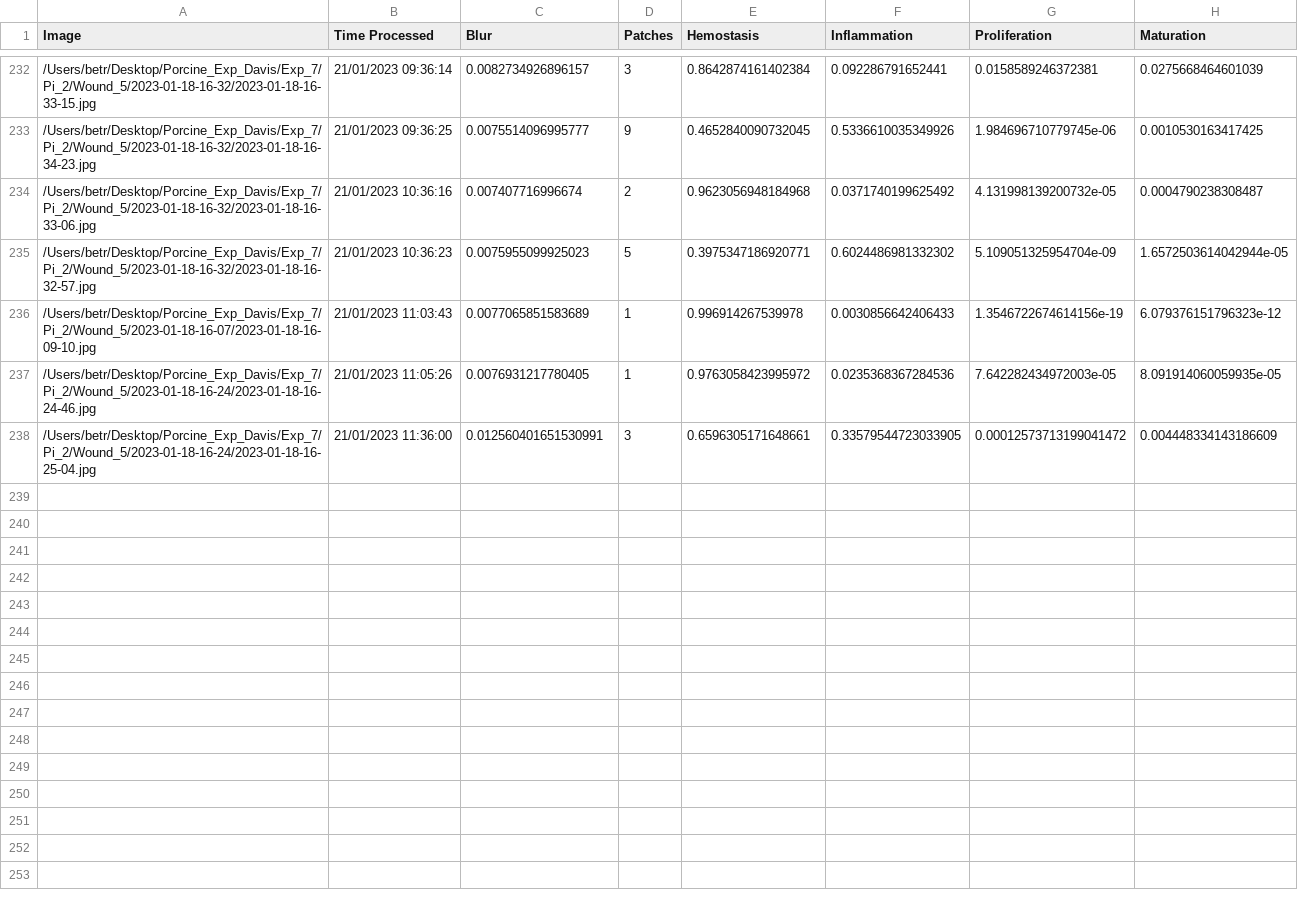
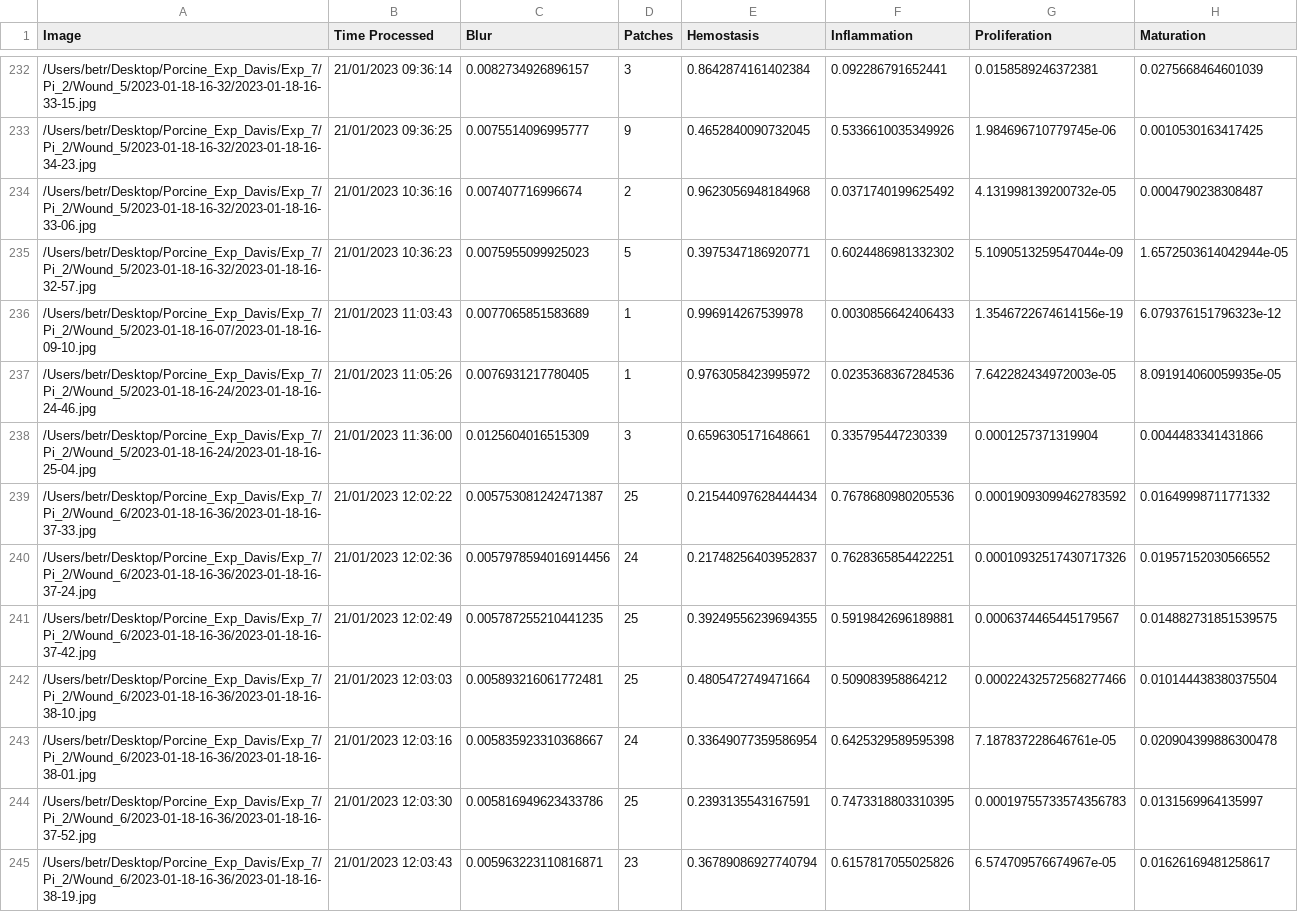
Before and after one commit to hectorcarrion/HealNet-Inference, a CSV file: prob_table.csv, drawn as a sheet; only a part is shown, gaps mark what is left out; the diff covers the shown part only.

Commit message:
Table Autocommit

```diff
--- a/prob_table.csv
+++ b/prob_table.csv
@@ -234,5 +234,12 @@ Image,Time Processed,Blur,Patches,Hemostasis,Inflammation,Proliferation,Maturati
 /Users/betr/Desktop/Porcine_Exp_Davis/Exp_7/Pi_2/Wound_5/2023-01-18-16-32/2023-01-18-16-33-06.jpg,21/01/2023 10:36:16,0.007407716996674,2,0.9623056948184968,0.0371740199625492,4.131998139200732e-05,0.0004790238308487
-/Users/betr/Desktop/Porcine_Exp_Davis/Exp_7/Pi_2/Wound_5/2023-01-18-16-32/2023-01-18-16-32-57.jpg,21/01/2023 10:36:23,0.0075955099925023,5,0.3975347186920771,0.6024486981332302,5.109051325954704e-09,1.6572503614042944e-05
+/Users/betr/Desktop/Porcine_Exp_Davis/Exp_7/Pi_2/Wound_5/2023-01-18-16-32/2023-01-18-16-32-57.jpg,21/01/2023 10:36:23,0.0075955099925023,5,0.3975347186920771,0.6024486981332302,5.1090513259547044e-09,1.6572503614042944e-05
 /Users/betr/Desktop/Porcine_Exp_Davis/Exp_7/Pi_2/Wound_5/2023-01-18-16-07/2023-01-18-16-09-10.jpg,21/01/2023 11:03:43,0.0077065851583689,1,0.996914267539978,0.0030856642406433,1.3546722674614156e-19,6.079376151796323e-12
 /Users/betr/Desktop/Porcine_Exp_Davis/Exp_7/Pi_2/Wound_5/2023-01-18-16-24/2023-01-18-16-24-46.jpg,21/01/2023 11:05:26,0.0076931217780405,1,0.9763058423995972,0.0235368367284536,7.642282434972003e-05,8.091914060059935e-05
-/Users/betr/Desktop/Porcine_Exp_Davis/Exp_7/Pi_2/Wound_5/2023-01-18-16-24/2023-01-18-16-25-04.jpg,21/01/2023 11:36:00,0.012560401651530991,3,0.6596305171648661,0.33579544723033905,0.00012573713199041472,0.004448334143186609
+/Users/betr/Desktop/Porcine_Exp_Davis/Exp_7/Pi_2/Wound_5/2023-01-18-16-24/2023-01-18-16-25-04.jpg,21/01/2023 11:36:00,0.0125604016515309,3,0.6596305171648661,0.335795447230339,0.0001257371319904,0.0044483341431866
+/Users/betr/Desktop/Porcine_Exp_Davis/Exp_7/Pi_2/Wound_6/2023-01-18-16-36/2023-01-18-16-37-33.jpg,21/01/2023 12:02:22,0.005753081242471387,25,0.21544097628444434,0.7678680980205536,0.00019093099462783592,0.01649998711771332
+/Users/betr/Desktop/Porcine_Exp_Davis/Exp_7/Pi_2/Wound_6/2023-01-18-16-36/2023-01-18-16-37-24.jpg,21/01/2023 12:02:36,0.0057978594016914456,24,0.21748256403952837,0.7628365854422251,0.00010932517430717326,0.01957152030566552
+/Users/betr/Desktop/Porcine_Exp_Davis/Exp_7/Pi_2/Wound_6/2023-01-18-16-36/2023-01-18-16-37-42.jpg,21/01/2023 12:02:49,0.005787255210441235,25,0.39249556239694355,0.5919842696189881,0.0006374465445179567,0.014882731851539575
+/Users/betr/Desktop/Porcine_Exp_Davis/Exp_7/Pi_2/Wound_6/2023-01-18-16-36/2023-01-18-16-38-10.jpg,21/01/2023 12:03:03,0.005893216061772481,25,0.4805472749471664,0.509083958864212,0.00022432572568277466,0.010144438380375504
+/Users/betr/Desktop/Porcine_Exp_Davis/Exp_7/Pi_2/Wound_6/2023-01-18-16-36/2023-01-18-16-38-01.jpg,21/01/2023 12:03:16,0.005835923310368667,24,0.33649077359586954,0.6425329589595398,7.187837228646761e-05,0.020904399886300478
+/Users/betr/Desktop/Porcine_Exp_Davis/Exp_7/Pi_2/Wound_6/2023-01-18-16-36/2023-01-18-16-37-52.jpg,21/01/2023 12:03:30,0.005816949623433786,25,0.2393135543167591,0.7473318803310395,0.00019755733574356783,0.0131569964135997
+/Users/betr/Desktop/Porcine_Exp_Davis/Exp_7/Pi_2/Wound_6/2023-01-18-16-36/2023-01-18-16-38-19.jpg,21/01/2023 12:03:43,0.005963223110816871,23,0.36789086927740794,0.6157817055025826,6.574709576674967e-05,0.01626169481258617
```
Also changed, not shown: 11 added rows and 2 edited cells elsewhere in this file, 1 other file.
